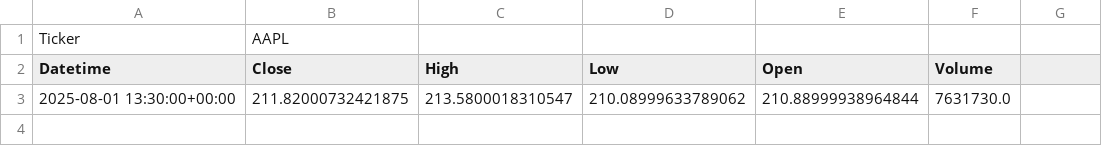
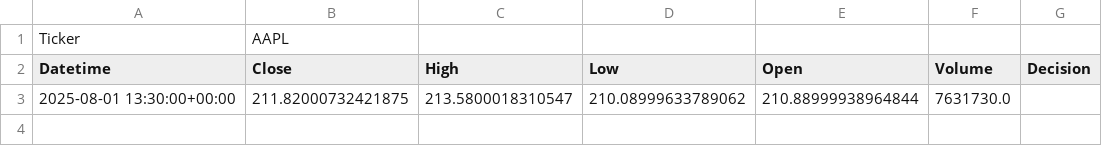
Before and after one commit to Siya2-0/AI-trading-bot, a CSV file: training-data/AAPL_5m_enhanced_20251025_2019.csv, drawn as a sheet; only a part is shown.

Commit message:
Decision Column Added to data

```diff
--- a/training-data/AAPL_5m_enhanced_20251025_2019.csv
+++ b/training-data/AAPL_5m_enhanced_20251025_2019.csv
@@ -1,3 +1,3 @@
 Ticker,AAPL
-Datetime,Close,High,Low,Open,Volume
+Datetime,Close,High,Low,Open,Volume,Decision
 2025-08-01 13:30:00+00:00,211.82000732421875,213.5800018310547,210.08999633789062,210.88999938964844,7631730.0
```
Also changed, not shown: 1 other file.
